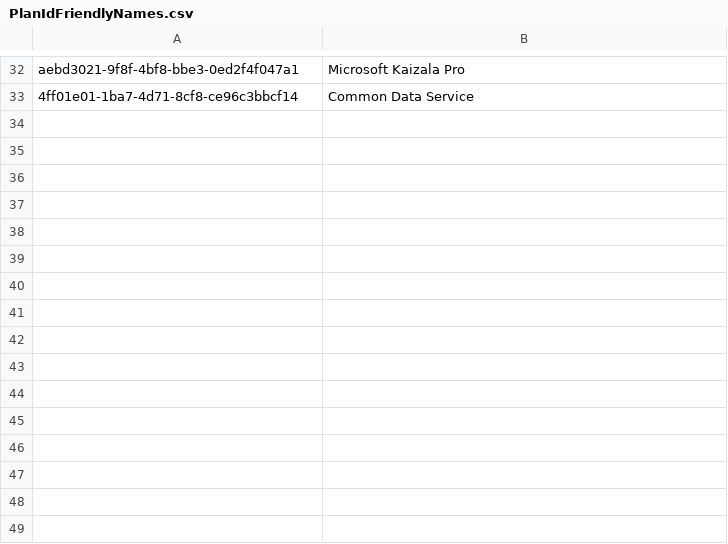
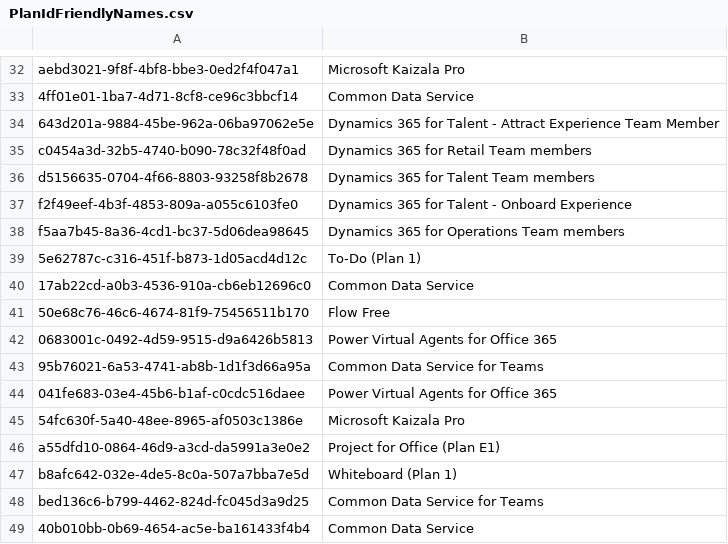
Before and after one commit to Insight-Services-APAC/azure-identity-and-access-powershell, a CSV file: AzureAD/resources/PlanIdFriendlyNames.csv, drawn as a sheet; only a part is shown, gaps mark what is left out; the diff names each change by its address in the sheet, - before the commit and + after, or states it on an @@ line.

Commit message:
Update PlanIdFriendlyNames.csv

```diff
--- a/AzureAD/resources/PlanIdFriendlyNames.csv
+++ b/AzureAD/resources/PlanIdFriendlyNames.csv
+row 34: 643d201a-9884-45be-962a-06ba97062e5e | Dynamics 365 for Talent - Attract Experience Team Member
+row 35: c0454a3d-32b5-4740-b090-78c32f48f0ad | Dynamics 365 for Retail Team members
+row 36: d5156635-0704-4f66-8803-93258f8b2678 | Dynamics 365 for Talent Team members
+row 37: f2f49eef-4b3f-4853-809a-a055c6103fe0 | Dynamics 365 for Talent - Onboard Experience
+row 38: f5aa7b45-8a36-4cd1-bc37-5d06dea98645 | Dynamics 365 for Operations Team members
+row 39: 5e62787c-c316-451f-b873-1d05acd4d12c | To-Do (Plan 1)
+row 40: 17ab22cd-a0b3-4536-910a-cb6eb12696c0 | Common Data Service
+row 41: 50e68c76-46c6-4674-81f9-75456511b170 | Flow Free
+row 42: 0683001c-0492-4d59-9515-d9a6426b5813 | Power Virtual Agents for Office 365
+row 43: 95b76021-6a53-4741-ab8b-1d1f3d66a95a | Common Data Service for Teams
+row 44: 041fe683-03e4-45b6-b1af-c0cdc516daee | Power Virtual Agents for Office 365
+row 45: 54fc630f-5a40-48ee-8965-af0503c1386e | Microsoft Kaizala Pro
+row 46: a55dfd10-0864-46d9-a3cd-da5991a3e0e2 | Project for Office (Plan E1)
+row 47: b8afc642-032e-4de5-8c0a-507a7bba7e5d | Whiteboard (Plan 1)
+row 48: bed136c6-b799-4462-824d-fc045d3a9d25 | Common Data Service for Teams
+row 49: 40b010bb-0b69-4654-ac5e-ba161433f4b4 | Common Data Service
```
